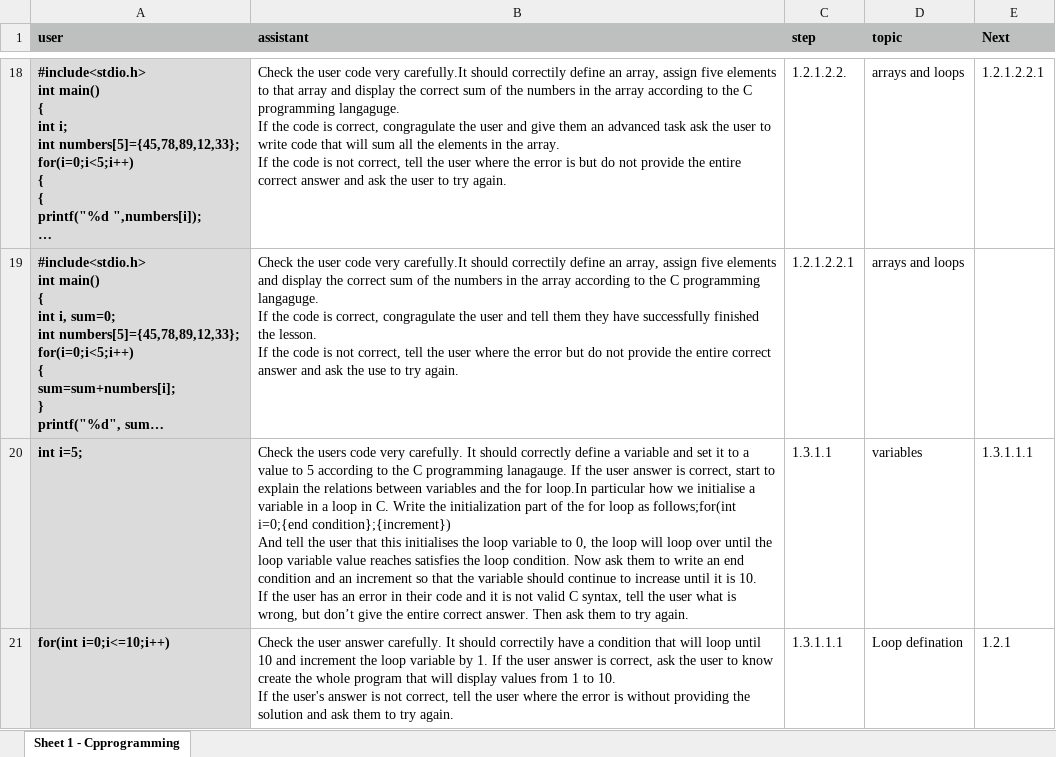
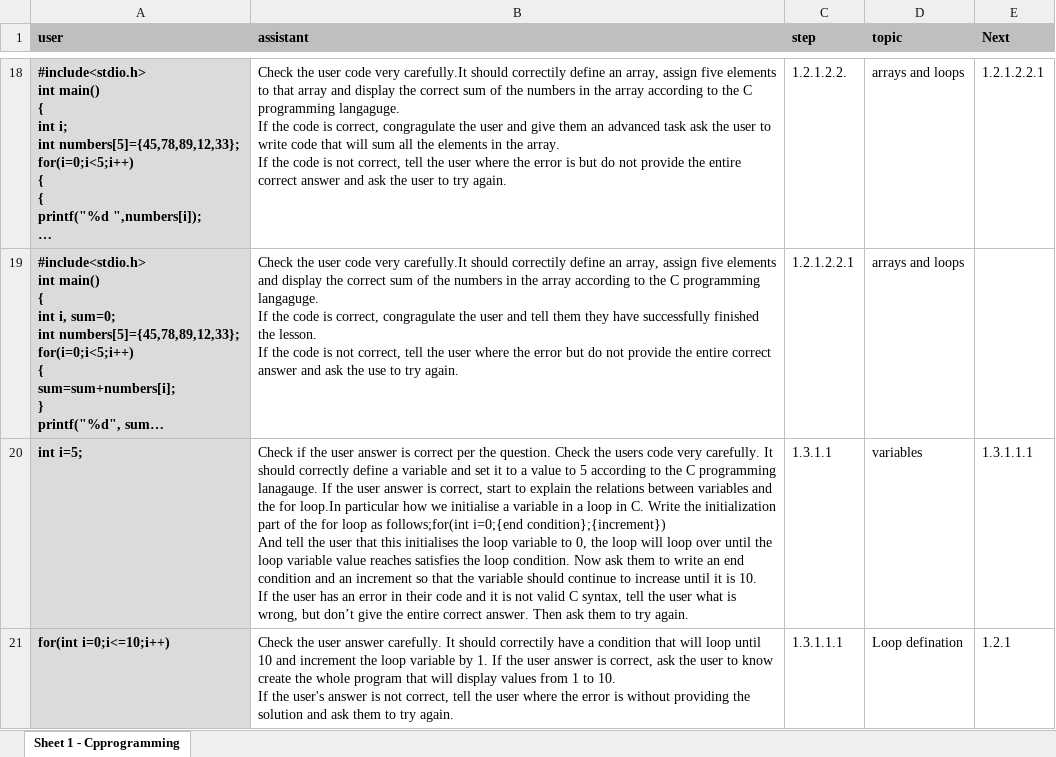
Before and after one commit to Peggy4444/shotGPT_educational, an Excel workbook: data/describe/LessonTree.xlsx, sheet Sheet 1 - Cpprogramming, drawn as a sheet; only a part is shown, gaps mark what is left out; long unchanged cells end in …; values as stored, in another font and other column widths than the file's, no borders; the diff names each change by its address in the sheet, - before the commit and + after, or states it on an @@ line.

```diff
--- a/data/describe/LessonTree.xlsx (sheet Sheet 1 - Cpprogramming)
+++ b/data/describe/LessonTree.xlsx (sheet Sheet 1 - Cpprogramming)
-B20 (assistant): Check the users…
+B20 (assistant): Check if the user answer is correct per the question. Check the users…
```
Also changed, not shown: data/gpt_examples/CProgramming.xlsx, 9 other files.
